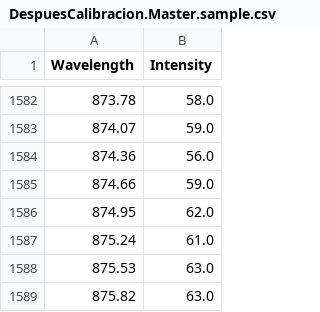
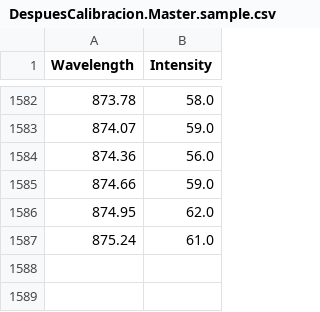
Before and after one commit to JEOspina25/Laboratory, a CSV file: Reflectancia_2/clean_data/DespuesCalibracion.Master.sample.csv, drawn as a sheet; only a part is shown, gaps mark what is left out; the diff names each change by its address in the sheet, - before the commit and + after, or states it on an @@ line.

```diff
--- a/Reflectancia_2/clean_data/DespuesCalibracion.Master.sample.csv
+++ b/Reflectancia_2/clean_data/DespuesCalibracion.Master.sample.csv
-row 1588: 875.53 | 63.0
-row 1589: 875.82 | 63.0
```
Also changed, not shown: Reflectancia_2/clean_data/DespuesCalibracion.Master.dark.csv, 2 other files.
